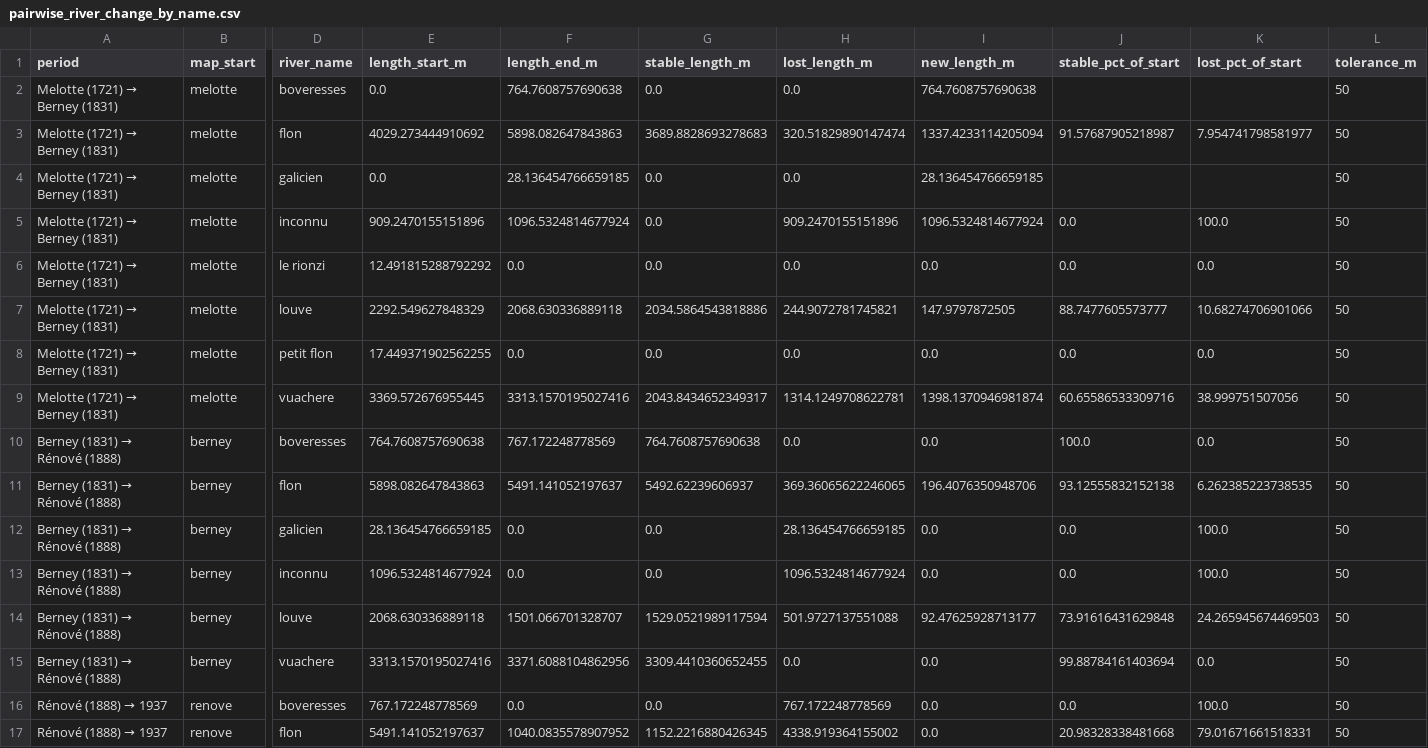
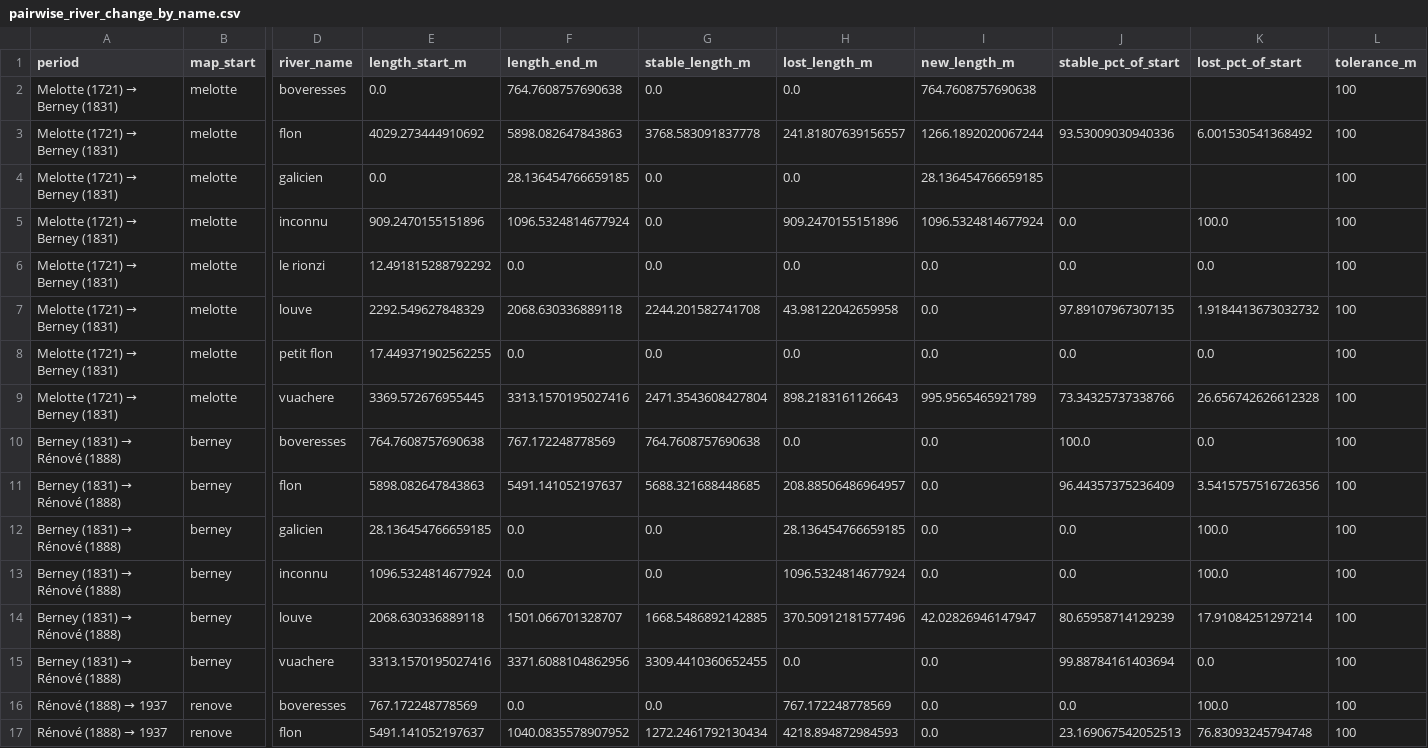
Before and after one commit to smikulas/time-machine, a CSV file: stat_analysis/output/river_analysis_refactored/pairwise_change/tables/pairwise_river_change_by_name.csv, drawn as a sheet; only a part is shown, gaps mark what is left out; the diff covers the shown part only; the diff names each change by its address in the sheet, - before the commit and + after, or states it on an @@ line.

```diff
--- a/stat_analysis/output/river_analysis_refactored/pairwise_change/tables/pairwise_river_change_by_name.csv
+++ b/stat_analysis/output/river_analysis_refactored/pairwise_change/tables/pairwise_river_change_by_name.csv
-L2:L17 (tolerance_m): 50
+L2:L17 (tolerance_m): 100
-G3 (stable_length_m): 3689.8828693278683
+G3 (stable_length_m): 3768.583091837778
-H3 (lost_length_m): 320.51829890147474
+H3 (lost_length_m): 241.81807639156557
-I3 (new_length_m): 1337.4233114205094
+I3 (new_length_m): 1266.1892020067244
-J3 (stable_pct_of_start): 91.57687905218987
+J3 (stable_pct_of_start): 93.53009030940336
-K3 (lost_pct_of_start): 7.954741798581977
+K3 (lost_pct_of_start): 6.001530541368492
-G7 (stable_length_m): 2034.5864543818886
+G7 (stable_length_m): 2244.201582741708
-H7 (lost_length_m): 244.9072781745821
+H7 (lost_length_m): 43.98122042659958
-I7 (new_length_m): 147.9797872505
+I7 (new_length_m): 0.0
-J7 (stable_pct_of_start): 88.7477605573777
+J7 (stable_pct_of_start): 97.89107967307135
-K7 (lost_pct_of_start): 10.68274706901066
+K7 (lost_pct_of_start): 1.9184413673032732
-G9 (stable_length_m): 2043.8434652349317
+G9 (stable_length_m): 2471.3543608427804
-H9 (lost_length_m): 1314.1249708622781
+H9 (lost_length_m): 898.2183161126643
-I9 (new_length_m): 1398.1370946981874
+I9 (new_length_m): 995.9565465921789
-J9 (stable_pct_of_start): 60.65586533309716
+J9 (stable_pct_of_start): 73.34325737338766
-K9 (lost_pct_of_start): 38.999751507056
+K9 (lost_pct_of_start): 26.656742626612328
-G11 (stable_length_m): 5492.62239606937
+G11 (stable_length_m): 5688.321688448685
-H11 (lost_length_m): 369.36065622246065
+H11 (lost_length_m): 208.88506486964957
-I11 (new_length_m): 196.4076350948706
+I11 (new_length_m): 0.0
-J11 (stable_pct_of_start): 93.12555832152138
+J11 (stable_pct_of_start): 96.44357375236409
-K11 (lost_pct_of_start): 6.262385223738535
+K11 (lost_pct_of_start): 3.5415757516726356
-G14 (stable_length_m): 1529.0521989117594
+G14 (stable_length_m): 1668.5486892142885
-H14 (lost_length_m): 501.9727137551088
+H14 (lost_length_m): 370.50912181577496
-I14 (new_length_m): 92.47625928713177
+I14 (new_length_m): 42.02826946147947
-J14 (stable_pct_of_start): 73.91616431629848
+J14 (stable_pct_of_start): 80.65958714129239
-K14 (lost_pct_of_start): 24.265945674469503
+K14 (lost_pct_of_start): 17.91084251297214
-G17 (stable_length_m): 1152.2216880426345
+G17 (stable_length_m): 1272.2461792130434
-H17 (lost_length_m): 4338.919364155002
+H17 (lost_length_m): 4218.894872984593
-J17 (stable_pct_of_start): 20.98328338481668
+J17 (stable_pct_of_start): 23.169067542052513
-K17 (lost_pct_of_start): 79.01671661518331
+K17 (lost_pct_of_start): 76.83093245794748
```
Also changed, not shown: 32 edited cells elsewhere in this file, stat_analysis/output/river_analysis_refactored/length_analysis/tables/river_lengths_by_map.csv, stat_analysis/output/river_analysis_refactored/length_analysis/tables/river_survival.csv, 7 other files.
